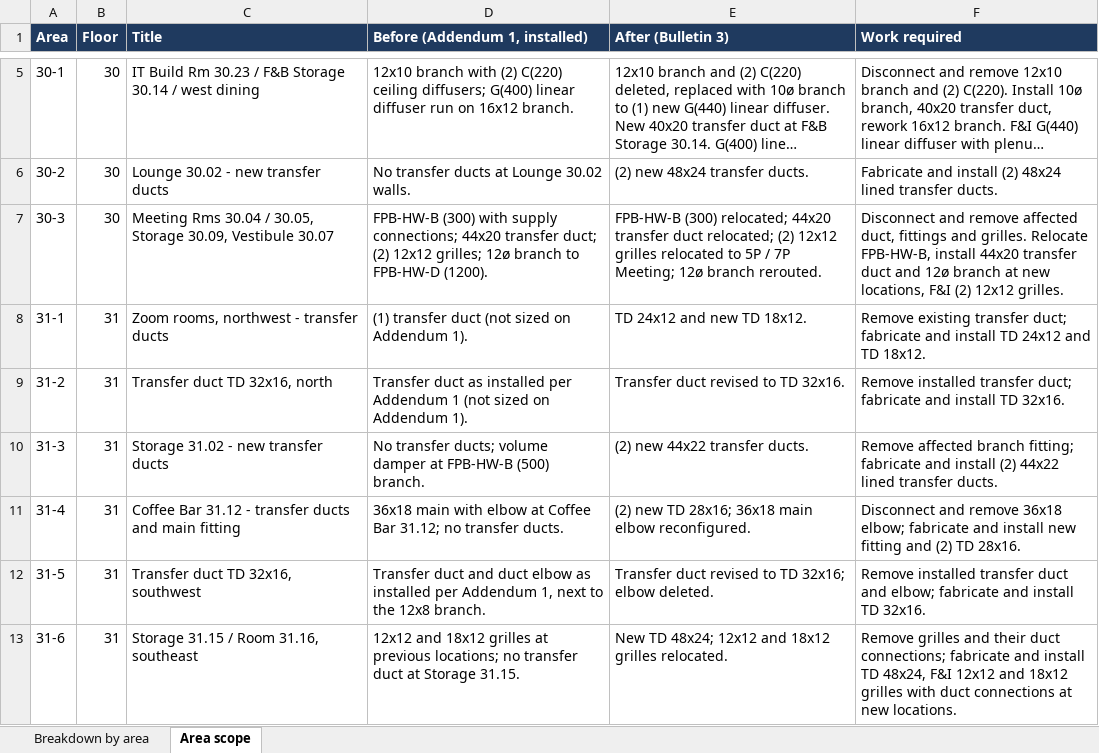
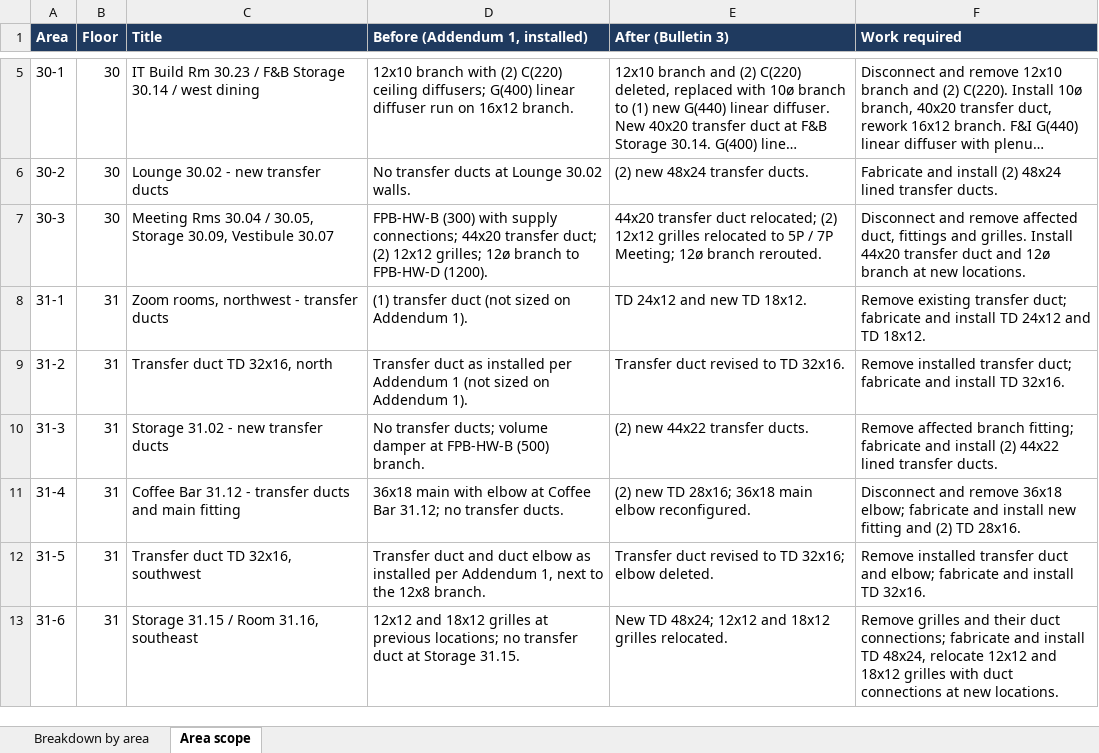
Before and after one commit to northernwolvesac/field-reports, an Excel workbook: Reference/Change Orders/2026-09 Snowflake COP-SF-05 Bulletin 3/COP-SF-05 Bulletin 3 - Detailed Breakdown.xlsx, sheet Area scope, drawn as a sheet; only a part is shown, gaps mark what is left out; long unchanged cells end in …; values as stored, in another font and other column widths than the file's, no borders; the diff names each change by its address in the sheet, - before the commit and + after, or states it on an @@ line.

```diff
--- a/Reference/Change Orders/2026-09 Snowflake COP-SF-05 Bulletin 3/COP-SF-05 Bulletin 3 - Detailed Breakdown.xlsx (sheet Area scope)
+++ b/Reference/Change Orders/2026-09 Snowflake COP-SF-05 Bulletin 3/COP-SF-05 Bulletin 3 - Detailed Breakdown.xlsx (sheet Area scope)
-E7 (After (Bulletin 3)): FPB-HW-B (300) relocated; 44x20 transfer…
+E7 (After (Bulletin 3)): 44x20 transfer…
-F7 (Work required): …and grilles. Relocate FPB-HW-B, install 44x20 transfer duct and 12ø branch at new locations, F&I (2) 12x12 grilles.
+F7 (Work required): …and grilles. Install 44x20 transfer duct and 12ø branch at new locations.
-F13 (Work required): …TD 48x24, F&I 12x12 and…
+F13 (Work required): …TD 48x24, relocate 12x12 and…
```
Also changed, not shown: sheet Breakdown by area, 3 other files.
